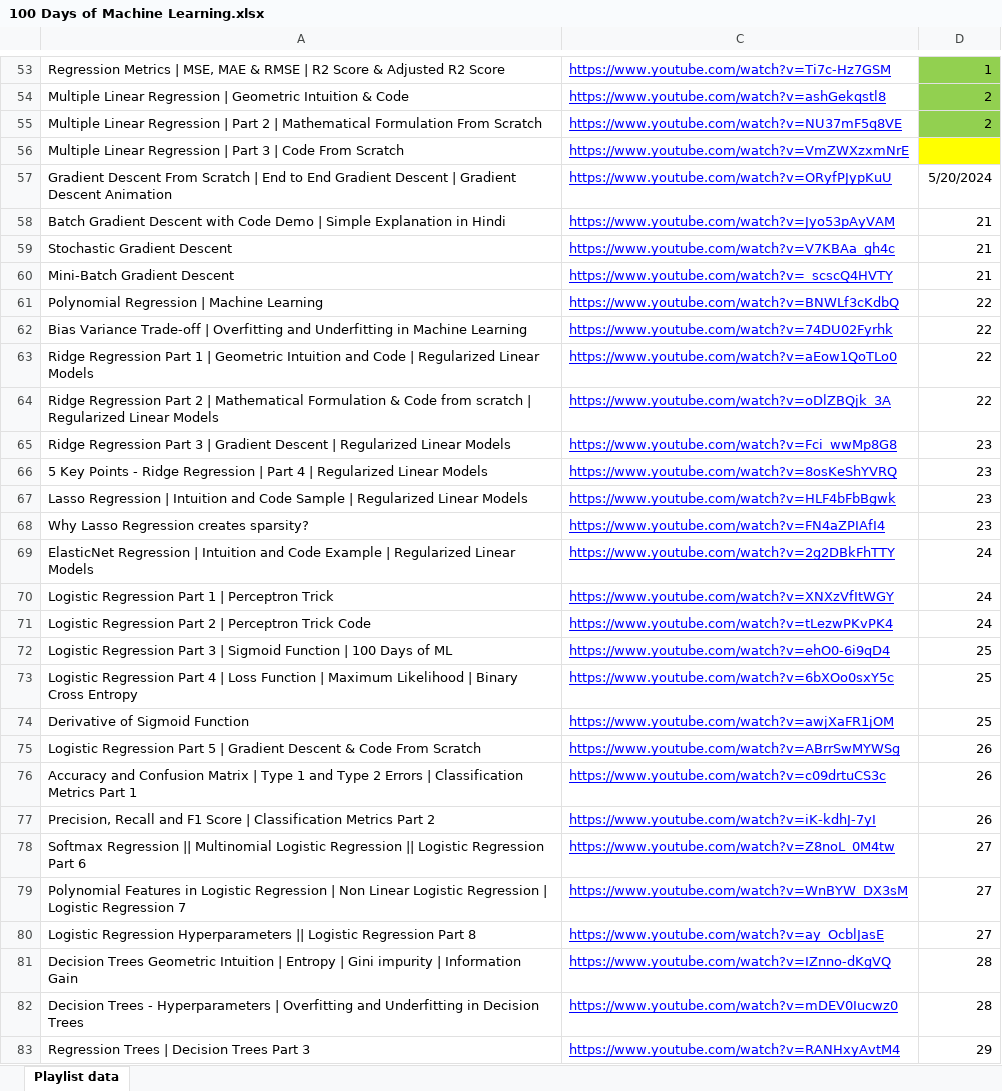
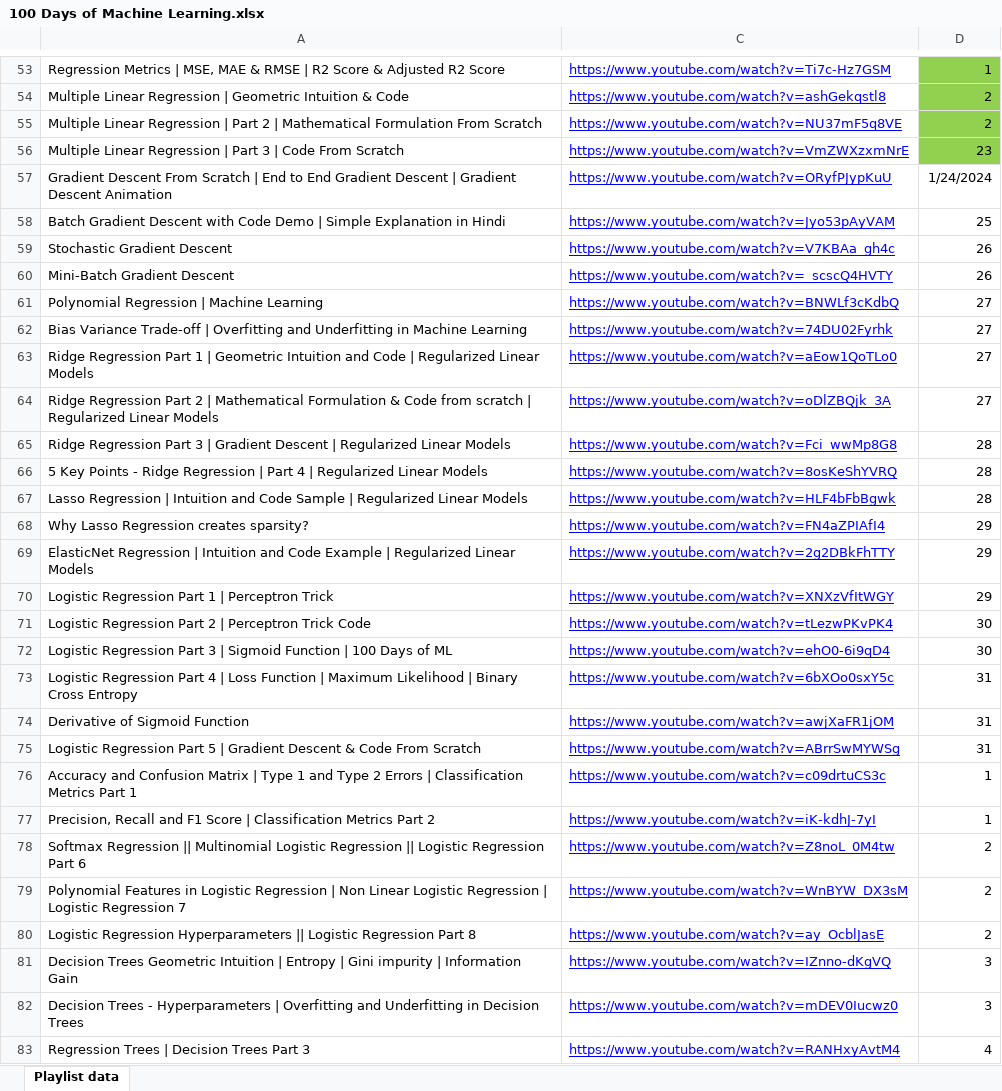
Before and after one commit to stoicsapien1/100-Days-Of-ML, an Excel workbook: 100 Days of Machine Learning.xlsx, sheet Playlist data, drawn as a sheet; only a part is shown, gaps mark what is left out; values as stored, in another font and other column widths than the file's, no borders; the diff covers the shown part only; the diff names each change by its address in the sheet, - before the commit and + after, or states it on an @@ line.

```diff
--- a/100 Days of Machine Learning.xlsx (sheet Playlist data)
+++ b/100 Days of Machine Learning.xlsx (sheet Playlist data)
-D56: (empty)
+D56: 23
-D56 fill: #FFFF00
+D56 fill: #92D050
-D57: 5/20/2024
+D57: 1/24/2024
-D58: 21
+D58: 25
-D59:D60: 21
+D59:D60: 26
-D61:D64: 22
+D61:D64: 27
-D65:D67: 23
+D65:D67: 28
-D68: 23
+D68: 29
-D69:D70: 24
+D69:D70: 29
-D71: 24
+D71: 30
-D72: 25
+D72: 30
-D73:D74: 25
+D73:D74: 31
-D75: 26
+D75: 31
-D76:D77: 26
+D76:D77: 1
-D78:D80: 27
+D78:D80: 2
-D81:D82: 28
+D81:D82: 3
-D83: 29
+D83: 4
```
Also changed, not shown: 99 edited cells elsewhere in this sheet, 4 other files.
